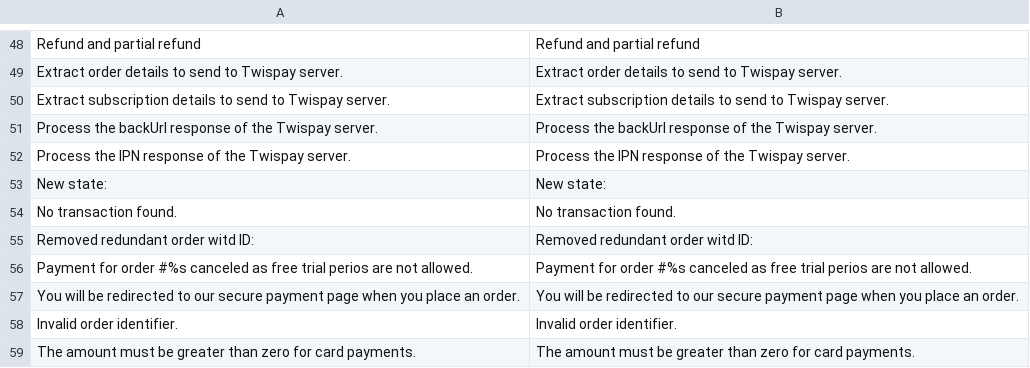
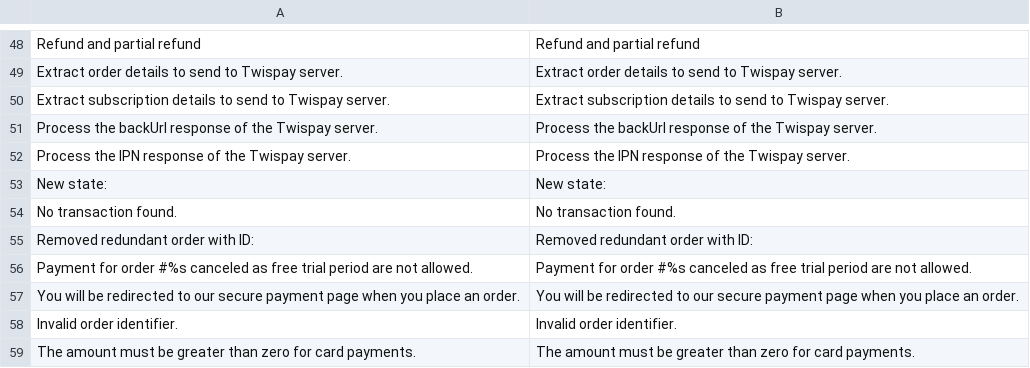
Before and after one commit to Twispay/magento1.x, a CSV file: app/locale/en_US/Twispay_Tpay.csv, drawn as a sheet; only a part is shown, gaps mark what is left out.

```diff
--- a/app/locale/en_US/Twispay_Tpay.csv
+++ b/app/locale/en_US/Twispay_Tpay.csv
@@ -54,4 +54,4 @@
 " No transaction found."," No transaction found."
-" Removed redundant order witd ID: "," Removed redundant order witd ID: "
-" Payment for order #%s canceled as free trial perios are not allowed."," Payment for order #%s canceled as free trial perios are not allowed."
+" Removed redundant order with ID: "," Removed redundant order with ID: "
+" Payment for order #%s canceled as free trial period are not allowed."," Payment for order #%s canceled as free trial period are not allowed."
 "You will be redirected to our secure payment page when you place an order.","You will be redirected to our secure payment page when you place an order."
```
Also changed, not shown: 3 other files.
